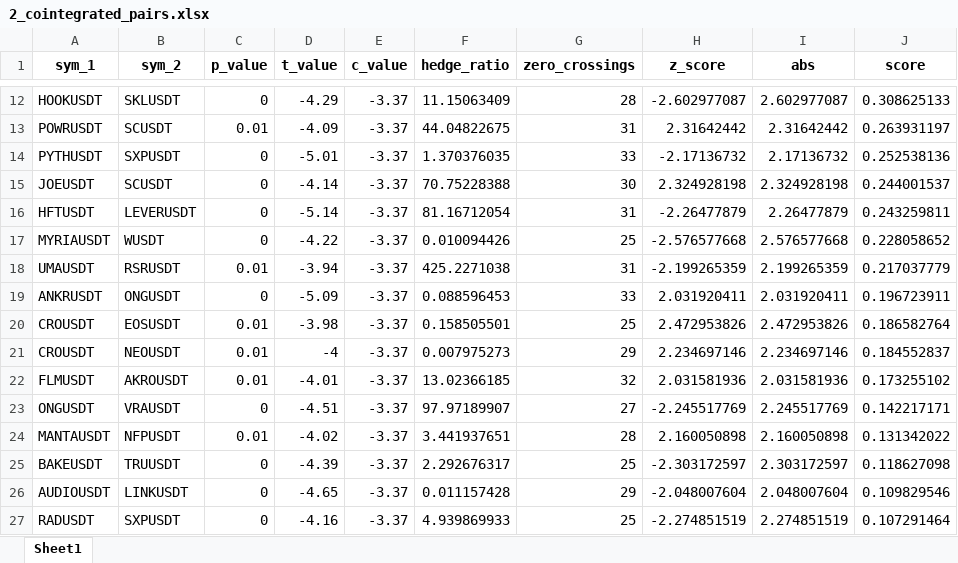
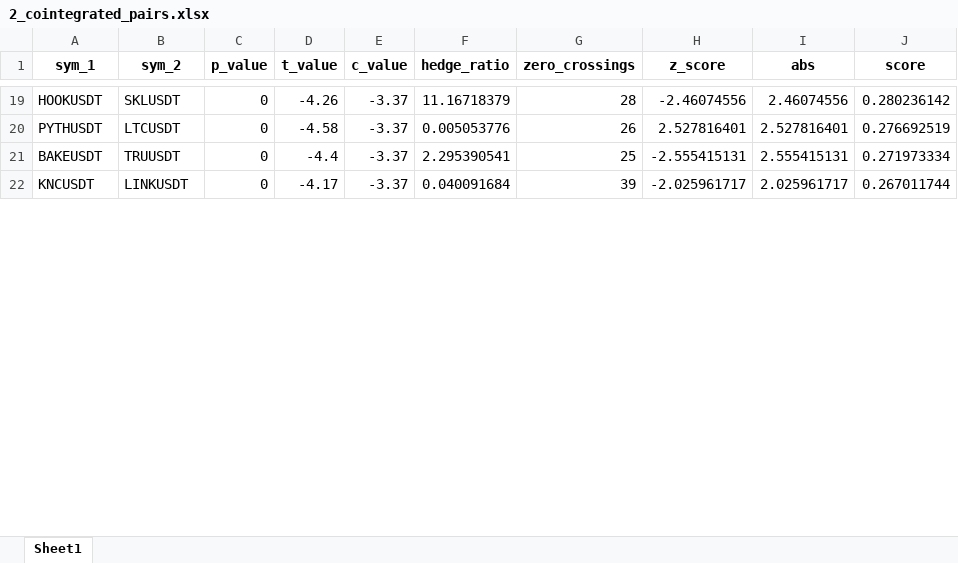
Before and after one commit to Tananashvili/Bybit-Bot, an Excel workbook: 2_cointegrated_pairs.xlsx, sheet Sheet1, drawn as a sheet; only a part is shown, gaps mark what is left out; values as stored, in another font and other column widths than the file's, no borders; removed rows and columns are numbered as before the commit, all else as after; the diff covers the shown part only; the diff names each change by its address in the sheet, - before the commit and + after, or states it on an @@ line.

```diff
--- a/2_cointegrated_pairs.xlsx (sheet Sheet1)
+++ b/2_cointegrated_pairs.xlsx (sheet Sheet1)
-D19 (t_value): -4.29
+D19 (t_value): -4.26
-F19 (hedge_ratio): 11.15063409
+F19 (hedge_ratio): 11.16718379
-H19 (z_score): -2.602977087
+H19 (z_score): -2.46074556
-I19 (abs): 2.602977087
+I19 (abs): 2.46074556
-J19 (score): 0.308625133
+J19 (score): 0.280236142
-row 13: POWRUSDT | SCUSDT | 0.01 | -4.09 | -3.37 | 44.04822675 | 31 | 2.31642442 | 2.31642442 | 0.263931197
-B20 (sym_2): SXPUSDT
+B20 (sym_2): LTCUSDT
-D20 (t_value): -5.01
+D20 (t_value): -4.58
-F20 (hedge_ratio): 1.370376035
+F20 (hedge_ratio): 0.005053776
-G20 (zero_crossings): 33
+G20 (zero_crossings): 26
-H20 (z_score): -2.17136732
+H20 (z_score): 2.527816401
-I20 (abs): 2.17136732
+I20 (abs): 2.527816401
-J20 (score): 0.252538136
+J20 (score): 0.276692519
-row 15: JOEUSDT | SCUSDT | 0 | -4.14 | -3.37 | 70.75228388 | 30 | 2.324928198 | 2.324928198 | 0.244001537
-row 16: HFTUSDT | LEVERUSDT | 0 | -5.14 | -3.37 | 81.16712054 | 31 | -2.26477879 | 2.26477879 | 0.243259811
-row 17: MYRIAUSDT | WUSDT | 0 | -4.22 | -3.37 | 0.010094426 | 25 | -2.576577668 | 2.576577668 | 0.228058652
-row 18: UMAUSDT | RSRUSDT | 0.01 | -3.94 | -3.37 | 425.2271038 | 31 | -2.199265359 | 2.199265359 | 0.217037779
-row 19: ANKRUSDT | ONGUSDT | 0 | -5.09 | -3.37 | 0.088596453 | 33 | 2.031920411 | 2.031920411 | 0.196723911
-row 20: CROUSDT | EOSUSDT | 0.01 | -3.98 | -3.37 | 0.158505501 | 25 | 2.472953826 | 2.472953826 | 0.186582764
-row 21: CROUSDT | NEOUSDT | 0.01 | -4 | -3.37 | 0.007975273 | 29 | 2.234697146 | 2.234697146 | 0.184552837
-row 22: FLMUSDT | AKROUSDT | 0.01 | -4.01 | -3.37 | 13.02366185 | 32 | 2.031581936 | 2.031581936 | 0.173255102
-row 23: ONGUSDT | VRAUSDT | 0 | -4.51 | -3.37 | 97.97189907 | 27 | -2.245517769 | 2.245517769 | 0.142217171
-row 24: MANTAUSDT | NFPUSDT | 0.01 | -4.02 | -3.37 | 3.441937651 | 28 | 2.160050898 | 2.160050898 | 0.131342022
-D21 (t_value): -4.39
+D21 (t_value): -4.4
-F21 (hedge_ratio): 2.292676317
+F21 (hedge_ratio): 2.295390541
-H21 (z_score): -2.303172597
+H21 (z_score): -2.555415131
-I21 (abs): 2.303172597
+I21 (abs): 2.555415131
-J21 (score): 0.118627098
+J21 (score): 0.271973334
-row 26: AUDIOUSDT | LINKUSDT | 0 | -4.65 | -3.37 | 0.011157428 | 29 | -2.048007604 | 2.048007604 | 0.109829546
-row 27: RADUSDT | SXPUSDT | 0 | -4.16 | -3.37 | 4.939869933 | 25 | -2.274851519 | 2.274851519 | 0.107291464
+row 22: KNCUSDT | LINKUSDT | 0 | -4.17 | -3.37 | 0.040091684 | 39 | -2.025961717 | 2.025961717 | 0.267011744
```
Also changed, not shown: 36 added rows, 17 removed rows and 28 edited cells elsewhere in this sheet, zscore_logic.xlsx, 4 other files.
